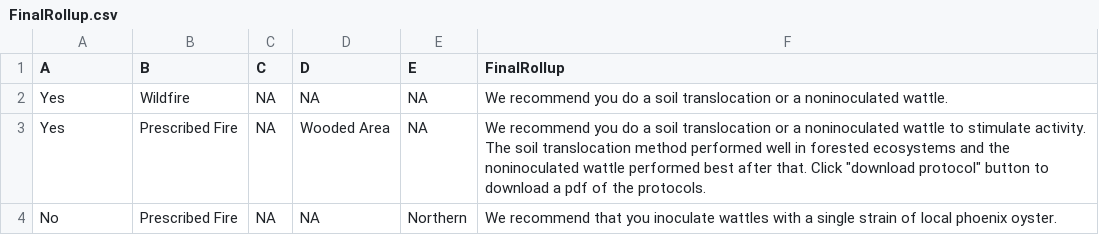
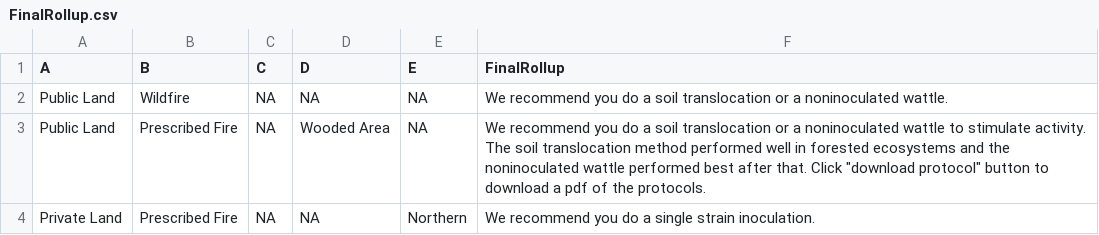
Before and after one commit to fenixfungi/FENIXFinder, a CSV file: Data/FinalRollup.csv, drawn as a sheet.

```diff
--- a/Data/FinalRollup.csv
+++ b/Data/FinalRollup.csv
@@ -1,4 +1,4 @@
 A,B,C,D,E,FinalRollup
-Yes,Wildfire,NA,NA,NA,We recommend you do a soil translocation or a noninoculated wattle.
-Yes,Prescribed Fire,NA,Wooded Area,NA,"We recommend you do a soil translocation or a noninoculated wattle to stimulate activity. The soil translocation method performed well in forested ecosystems and the noninoculated wattle performed best after that. Click ""download protocol"" button to download a pdf of the protocols."
-No,Prescribed Fire,NA,NA,Northern,We recommend that you inoculate wattles with a single strain of local phoenix oyster.
+Public Land,Wildfire,NA,NA,NA,We recommend you do a soil translocation or a noninoculated wattle.
+Public Land,Prescribed Fire,NA,Wooded Area,NA,"We recommend you do a soil translocation or a noninoculated wattle to stimulate activity. The soil translocation method performed well in forested ecosystems and the noninoculated wattle performed best after that. Click ""download protocol"" button to download a pdf of the protocols."
+Private Land,Prescribed Fire,NA,NA,Northern,We recommend you do a single strain inoculation.
```
Also changed, not shown: Data/Counties.csv, Data/Questions.csv, 1 other file.
